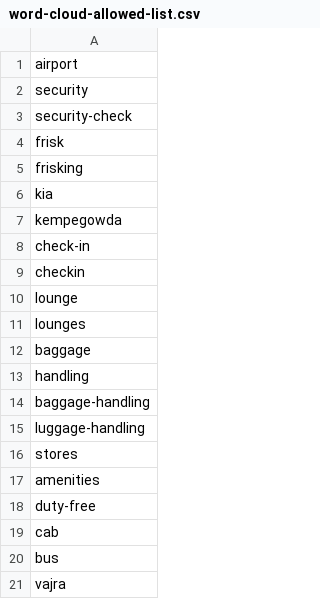
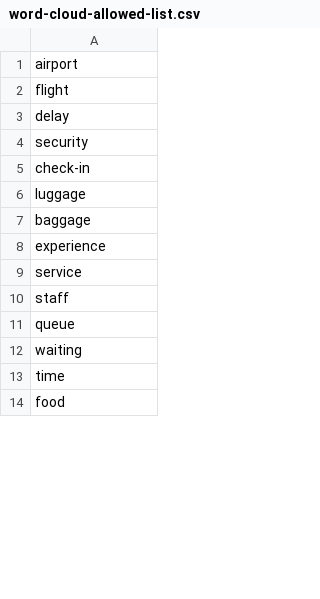
Before and after one commit to pramit46/SocialPulse, a CSV file: lib/assets/word-cloud-allowed-list.csv, drawn as a sheet; only a part is shown; the shorter side is filled out with more unchanged rows; the diff covers the shown part only.

```diff
--- a/lib/assets/word-cloud-allowed-list.csv
+++ b/lib/assets/word-cloud-allowed-list.csv
@@ -1,21 +1,7 @@
 airport
+flight
+delay
 security
-security-check
-frisk
-frisking
-kia
-kempegowda
 check-in
-checkin
-lounge
-lounges
+luggage
 baggage
-handling
-baggage-handling
-luggage-handling
-stores
-amenities
-duty-free
-cab
-bus
-vajra
```
Also changed, not shown: 91 added rows, 48 removed rows, 7 moved rows and 3 edited cells elsewhere in this file, 5 other files.
